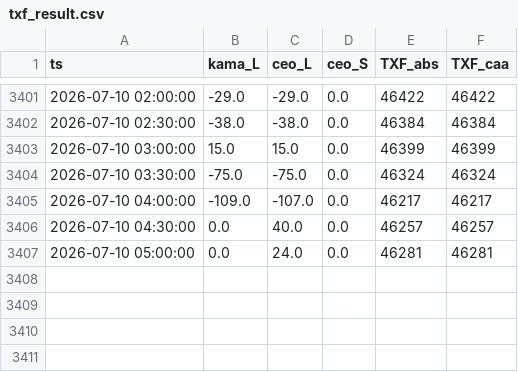
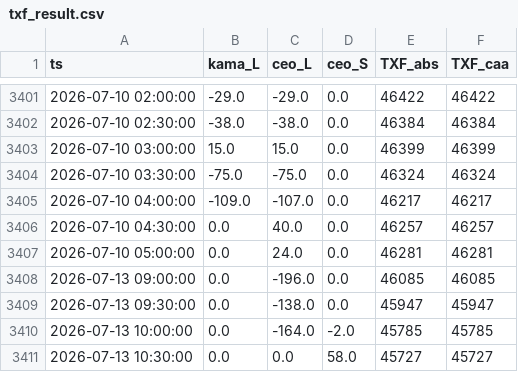
Before and after one commit to miYuz/2510001-site, a CSV file: txf_result.csv, drawn as a sheet; only a part is shown, gaps mark what is left out; the diff names each change by its address in the sheet, - before the commit and + after, or states it on an @@ line.

Commit message:
Daily Dashboard Data Update

```diff
--- a/txf_result.csv
+++ b/txf_result.csv
+row 3408: 2026-07-13 09:00:00 | 0.0 | -196.0 | 0.0 | 46085 | 46085
+row 3409: 2026-07-13 09:30:00 | 0.0 | -138.0 | 0.0 | 45947 | 45947
+row 3410: 2026-07-13 10:00:00 | 0.0 | -164.0 | -2.0 | 45785 | 45785
+row 3411: 2026-07-13 10:30:00 | 0.0 | 0.0 | 58.0 | 45727 | 45727
```
